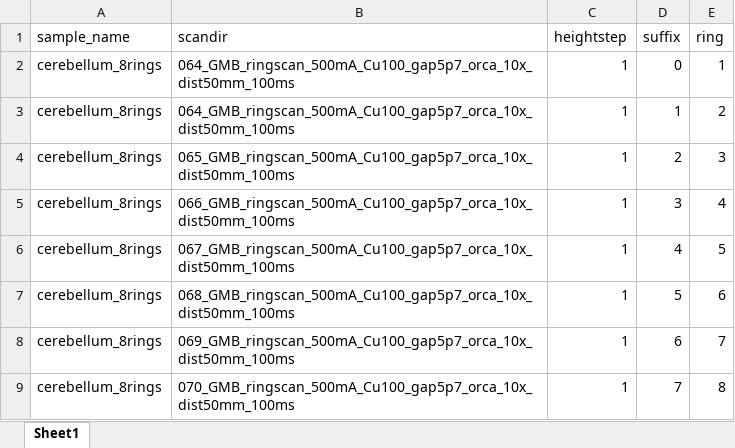
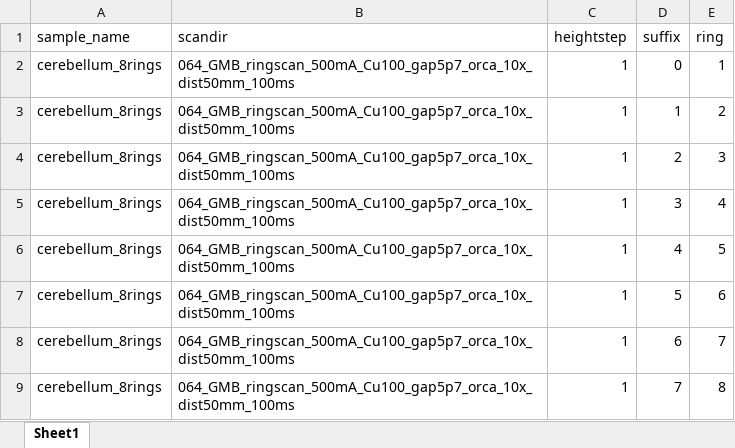
Before and after one commit to unibas-bmc/mosaicreconstruction, an Excel workbook: MosaicReconstruction/example/param_files/Cerebellum_8Rings.xlsx, sheet Sheet1, drawn as a sheet; values as stored, in another font and other column widths than the file's, no borders; the diff names each change by its address in the sheet, - before the commit and + after, or states it on an @@ line.

Commit message:
Correct wrong scan numbers in info file.

```diff
--- a/MosaicReconstruction/example/param_files/Cerebellum_8Rings.xlsx (sheet Sheet1)
+++ b/MosaicReconstruction/example/param_files/Cerebellum_8Rings.xlsx (sheet Sheet1)
-B4 (scandir): 065_GMB_ringscan_500mA_Cu100_gap5p7_orca_10x_dist50mm_100ms
+B4 (scandir): 064_GMB_ringscan_500mA_Cu100_gap5p7_orca_10x_dist50mm_100ms
-B5 (scandir): 066_GMB_ringscan_500mA_Cu100_gap5p7_orca_10x_dist50mm_100ms
+B5 (scandir): 064_GMB_ringscan_500mA_Cu100_gap5p7_orca_10x_dist50mm_100ms
-B6 (scandir): 067_GMB_ringscan_500mA_Cu100_gap5p7_orca_10x_dist50mm_100ms
+B6 (scandir): 064_GMB_ringscan_500mA_Cu100_gap5p7_orca_10x_dist50mm_100ms
-B7 (scandir): 068_GMB_ringscan_500mA_Cu100_gap5p7_orca_10x_dist50mm_100ms
+B7 (scandir): 064_GMB_ringscan_500mA_Cu100_gap5p7_orca_10x_dist50mm_100ms
-B8 (scandir): 069_GMB_ringscan_500mA_Cu100_gap5p7_orca_10x_dist50mm_100ms
+B8 (scandir): 064_GMB_ringscan_500mA_Cu100_gap5p7_orca_10x_dist50mm_100ms
-B9 (scandir): 070_GMB_ringscan_500mA_Cu100_gap5p7_orca_10x_dist50mm_100ms
+B9 (scandir): 064_GMB_ringscan_500mA_Cu100_gap5p7_orca_10x_dist50mm_100ms
```
